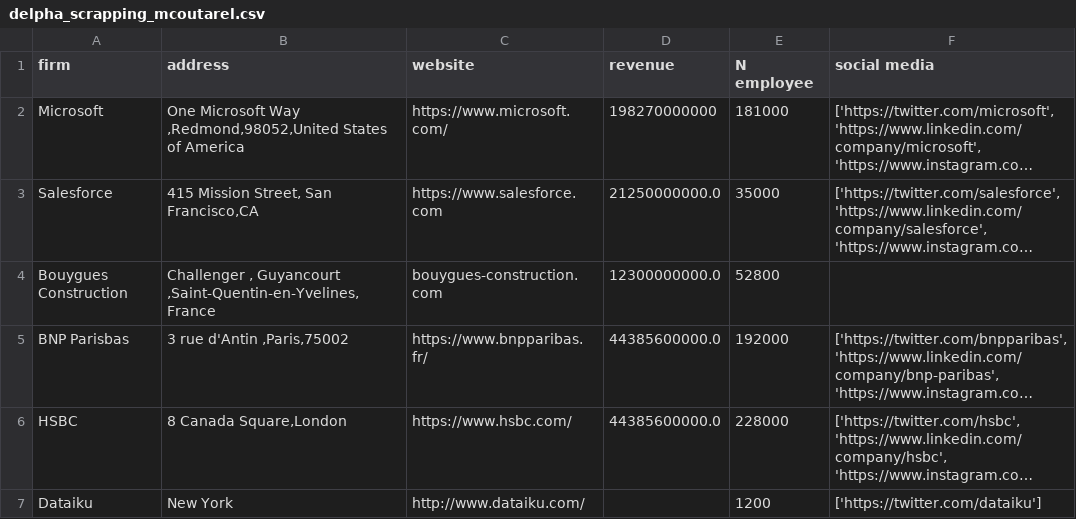
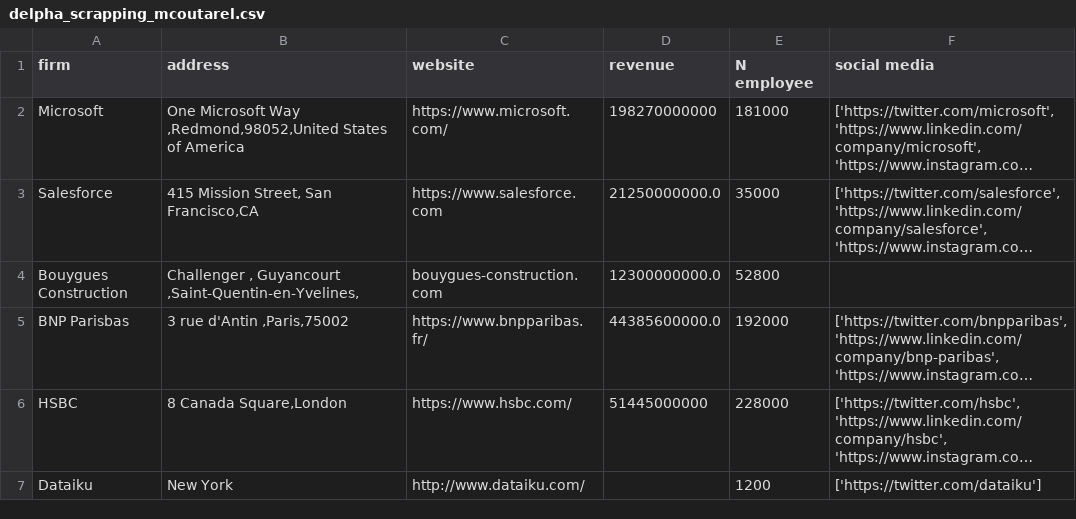
Before and after one commit to MarionCoutarel/delpha_interview, a CSV file: delpha_scrapping_mcoutarel.csv, drawn as a sheet; long unchanged cells end in …; the diff names each change by its address in the sheet, - before the commit and + after, or states it on an @@ line.

```diff
--- a/delpha_scrapping_mcoutarel.csv
+++ b/delpha_scrapping_mcoutarel.csv
-B4 (address): …Guyancourt ,Saint-Quentin-en-Yvelines, France
+B4 (address): …Guyancourt ,Saint-Quentin-en-Yvelines,
-D6 (revenue): 44385600000.0
+D6 (revenue): 51445000000
```
Also changed, not shown: delpha_for_tableau.csv, 2 other files.
